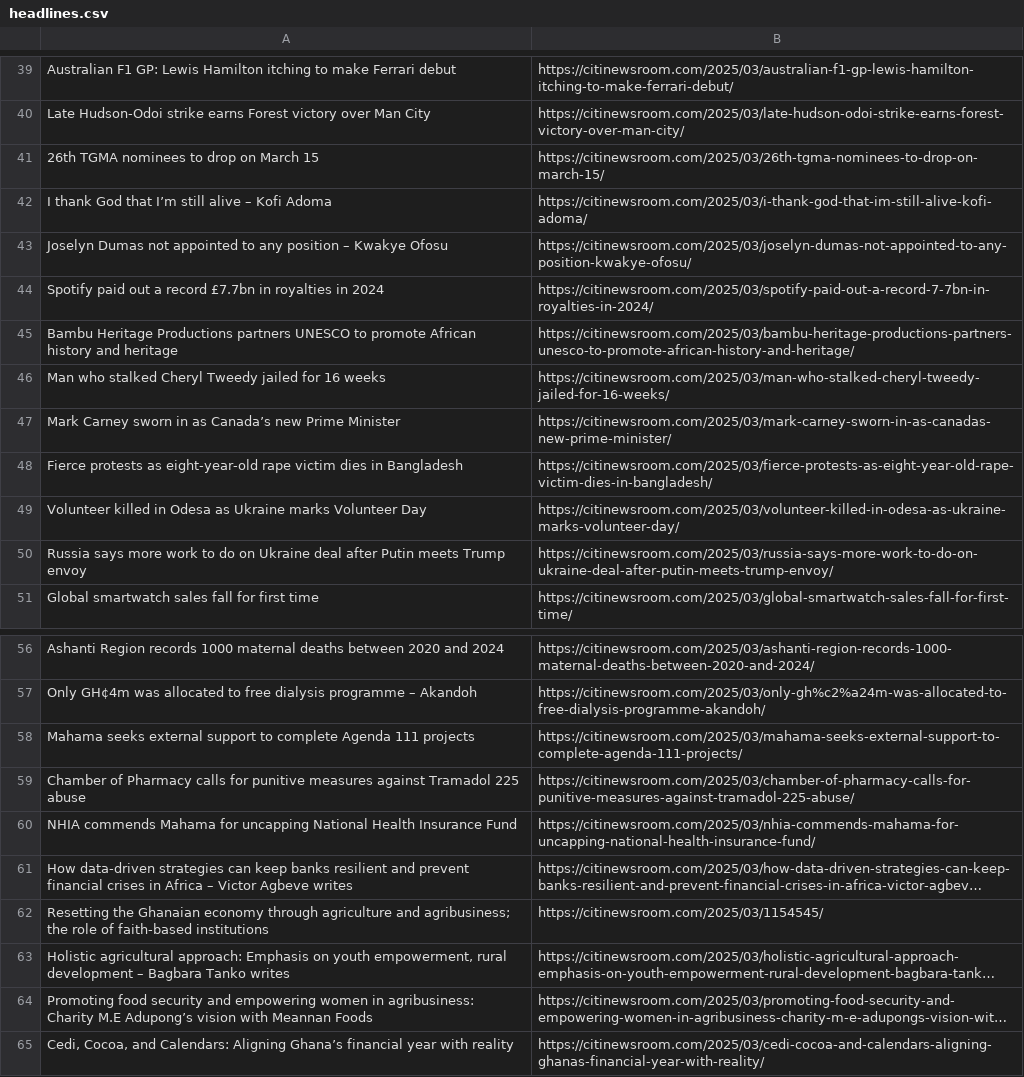
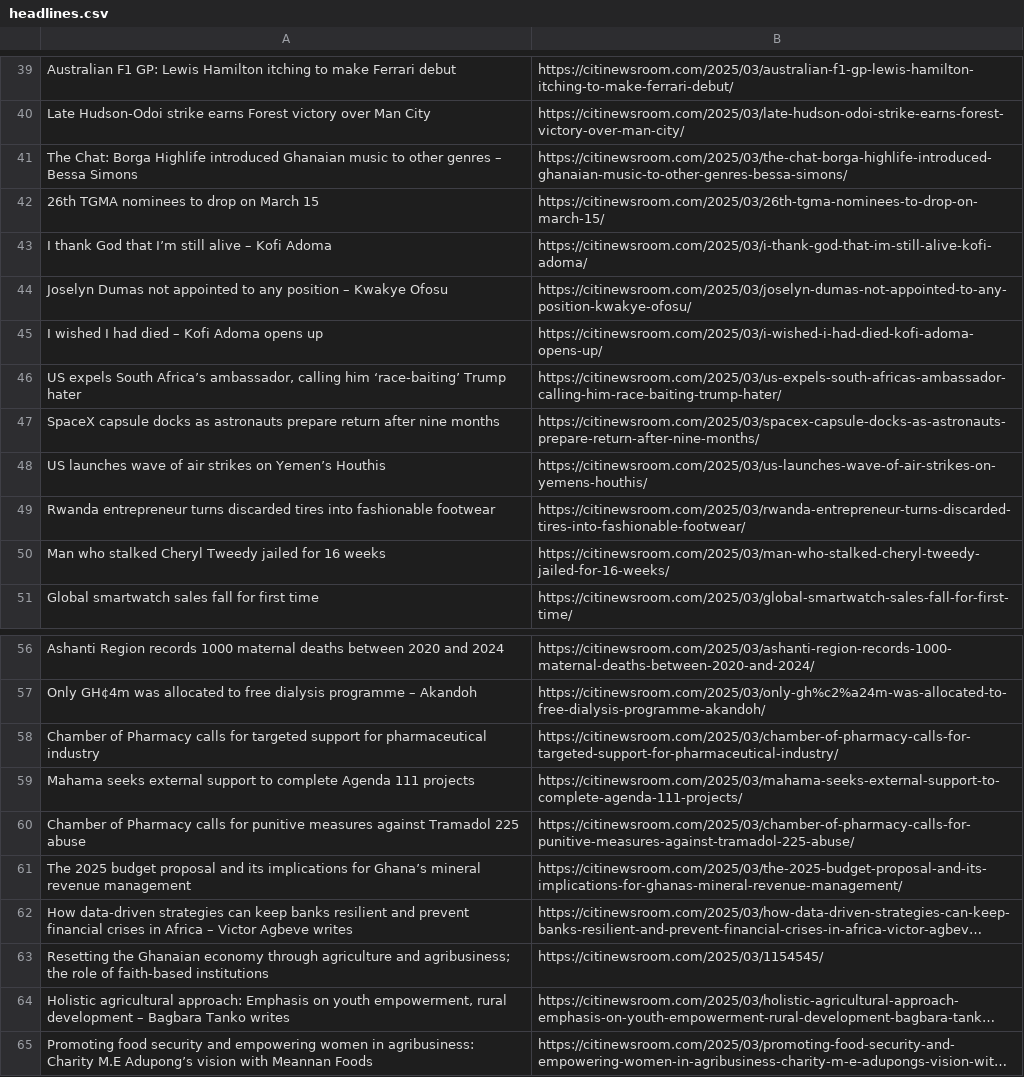
Before and after one commit to Annerquaye/citi-scraper, a CSV file: data/headlines.csv, drawn as a sheet; only a part is shown, gaps mark what is left out; long unchanged cells end in …; removed rows and columns are numbered as before the commit, all else as after; the diff covers the shown part only; the diff names each change by its address in the sheet, - before the commit and + after, or states it on an @@ line.

```diff
--- a/data/headlines.csv
+++ b/data/headlines.csv
+row 41: The Chat: Borga Highlife introduced Ghanaian music to other genres – Bessa Simons | https://citinewsroom.com/2025/03/the-chat-borga-highlife-introduced-ghanaian-music-to-other-genres-bessa-simons/
-row 44: Spotify paid out a record £7.7bn in royalties in 2024 | https://citinewsroom.com/2025/03/spotify-paid-out-a-record-7-7bn-in-royalties-in-2024/
-row 45: Bambu Heritage Productions partners UNESCO to promote African history and heritage | https://citinewsroom.com/2025/03/bambu-heritage-productions-partners-unesco-to-promote-african-history-and-heritage/
+row 45: I wished I had died – Kofi Adoma opens up | https://citinewsroom.com/2025/03/i-wished-i-had-died-kofi-adoma-opens-up/
+row 46: US expels South Africa’s ambassador, calling him ‘race-baiting’ Trump hater | https://citinewsroom.com/2025/03/us-expels-south-africas-ambassador-calling-him-race-baiting-trump-hater/
+row 47: SpaceX capsule docks as astronauts prepare return after nine months | https://citinewsroom.com/2025/03/spacex-capsule-docks-as-astronauts-prepare-return-after-nine-months/
+row 48: US launches wave of air strikes on Yemen’s Houthis | https://citinewsroom.com/2025/03/us-launches-wave-of-air-strikes-on-yemens-houthis/
+row 49: Rwanda entrepreneur turns discarded tires into fashionable footwear | https://citinewsroom.com/2025/03/rwanda-entrepreneur-turns-discarded-tires-into-fashionable-footwear/
-row 47: Mark Carney sworn in as Canada’s new Prime Minister | https://citinewsroom.com/2025/03/mark-carney-sworn-in-as-canadas-new-prime-minister/
-row 48: Fierce protests as eight-year-old rape victim dies in Bangladesh | https://citinewsroom.com/2025/03/fierce-protests-as-eight-year-old-rape-victim-dies-in-bangladesh/
-row 49: Volunteer killed in Odesa as Ukraine marks Volunteer Day | https://citinewsroom.com/2025/03/volunteer-killed-in-odesa-as-ukraine-marks-volunteer-day/
-row 50: Russia says more work to do on Ukraine deal after Putin meets Trump envoy | https://citinewsroom.com/2025/03/russia-says-more-work-to-do-on-ukraine-deal-after-putin-meets-trump-envoy/
+row 58: Chamber of Pharmacy calls for targeted support for pharmaceutical industry | https://citinewsroom.com/2025/03/chamber-of-pharmacy-calls-for-targeted-support-for-pharmaceutical-industry/
-row 60: NHIA commends Mahama for uncapping National Health Insurance Fund | https://citinewsroom.com/2025/03/nhia-commends-mahama-for-uncapping-national-health-insurance-fund/
+row 61: The 2025 budget proposal and its implications for Ghana’s mineral revenue management | https://citinewsroom.com/2025/03/the-2025-budget-proposal-and-its-implications-for-ghanas-mineral-revenue-management/
-row 65: Cedi, Cocoa, and Calendars: Aligning Ghana’s financial year with reality | https://citinewsroom.com/2025/03/cedi-cocoa-and-calendars-aligning-ghanas-financial-year-with-reality/
```
Also changed, not shown: 23 added rows, 23 removed rows and 2 edited cells elsewhere in this file.
